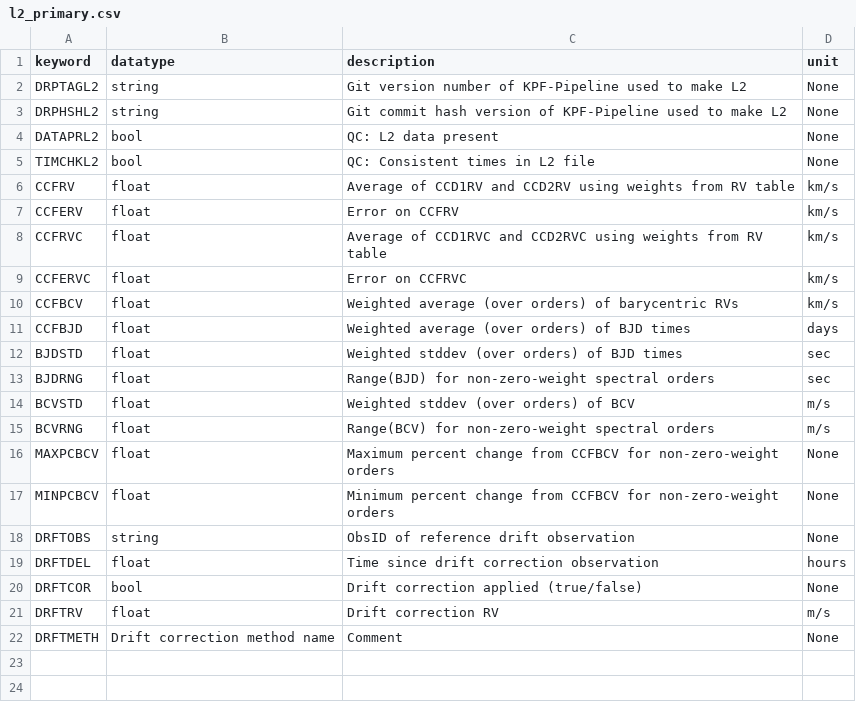
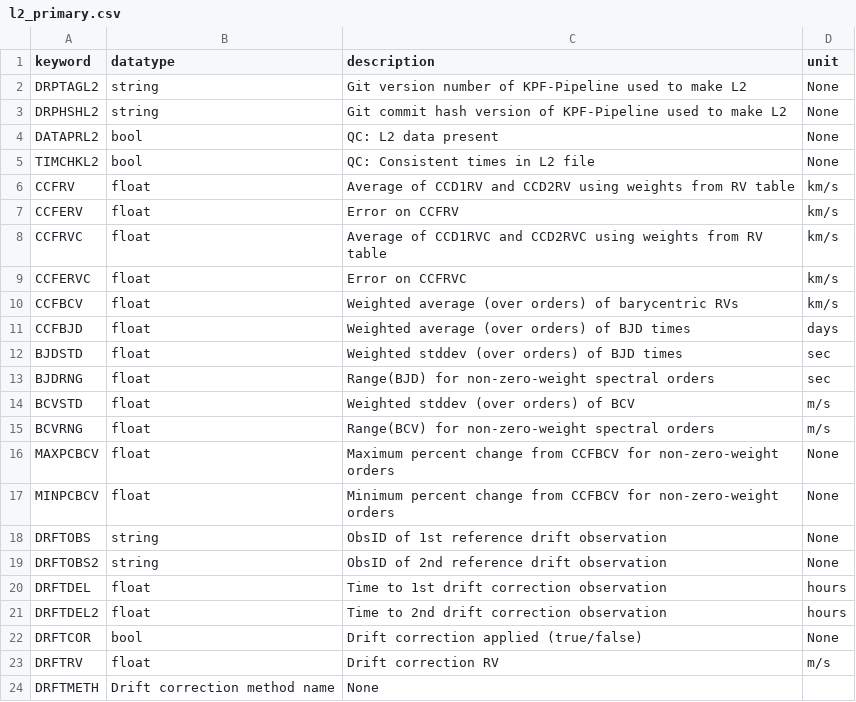
Before and after one commit to Keck-DataReductionPipelines/KPF-Pipeline, a CSV file: static/tsdb_tables/l2_primary.csv, drawn as a sheet.

Commit message:
updated drift keywords

```diff
--- a/static/tsdb_tables/l2_primary.csv
+++ b/static/tsdb_tables/l2_primary.csv
@@ -17,6 +17,8 @@ MAXPCBCV|float|Maximum percent change from CCFBCV for non-zero-weight orders|Non
 MINPCBCV|float|Minimum percent change from CCFBCV for non-zero-weight orders|None
-DRFTOBS|string|ObsID of reference drift observation|None
-DRFTDEL|float|Time since drift correction observation|hours
+DRFTOBS|string|ObsID of 1st reference drift observation|None
+DRFTOBS2|string|ObsID of 2nd reference drift observation|None
+DRFTDEL|float|Time to 1st drift correction observation|hours
+DRFTDEL2|float|Time to 2nd drift correction observation|hours
 DRFTCOR|bool|Drift correction applied (true/false)|None
 DRFTRV|float|Drift correction RV|m/s
-DRFTMETH|Drift correction method name|Comment|None
+DRFTMETH|Drift correction method name|None
```
Also changed, not shown: 2 other files.
